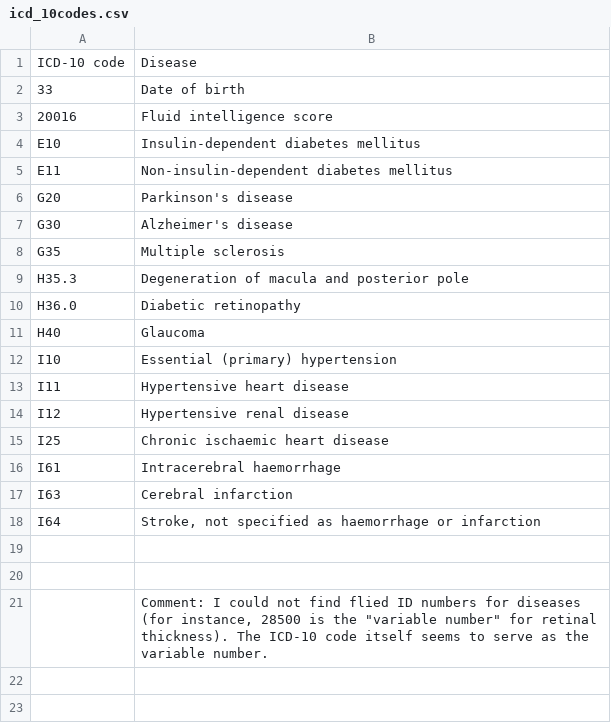
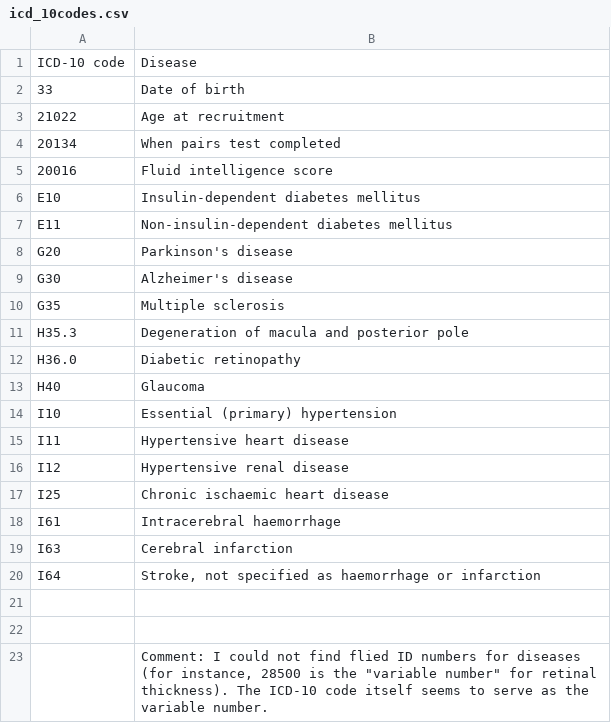
Before and after one commit to DavidAguilarMacias/David_Thesis-, a CSV file: data/icd_10codes.csv, drawn as a sheet; the diff names each change by its address in the sheet, - before the commit and + after, or states it on an @@ line.

Commit message:
Update icd_10codes.csv

```diff
--- a/data/icd_10codes.csv
+++ b/data/icd_10codes.csv
+row 3: 21022 | Age at recruitment
+row 4: 20134 | When pairs test completed
```
